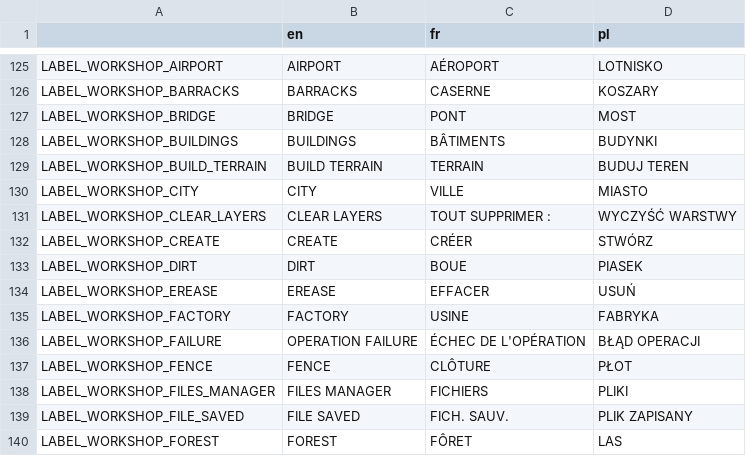
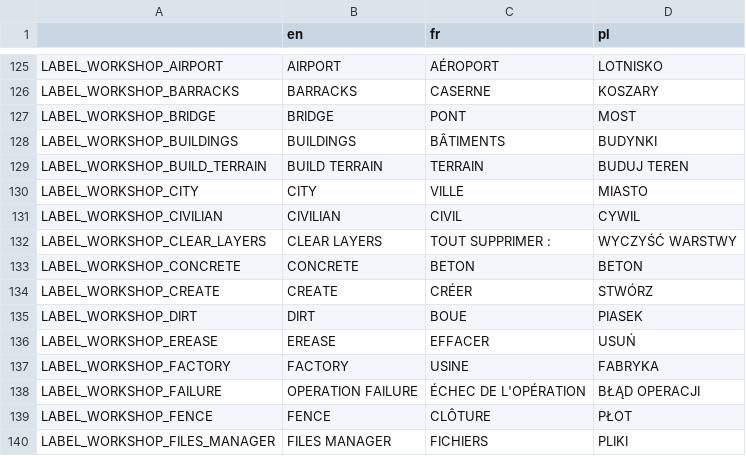
Before and after one commit to w84death/Tanks-of-Freedom, a CSV file: translations/translations.csv, drawn as a sheet; only a part is shown, gaps mark what is left out; the shorter side is filled out with more unchanged rows; the diff names each change by its address in the sheet, - before the commit and + after, or states it on an @@ line.

Commit message:
civilians

```diff
--- a/translations/translations.csv
+++ b/translations/translations.csv
+row 131: LABEL_WORKSHOP_CIVILIAN | CIVILIAN | CIVIL | CYWIL
+row 133: LABEL_WORKSHOP_CONCRETE | CONCRETE | BETON | BETON
```
Also changed, not shown: translations/translations_en.csv, translations/translations_fr.csv, 12 other files.
